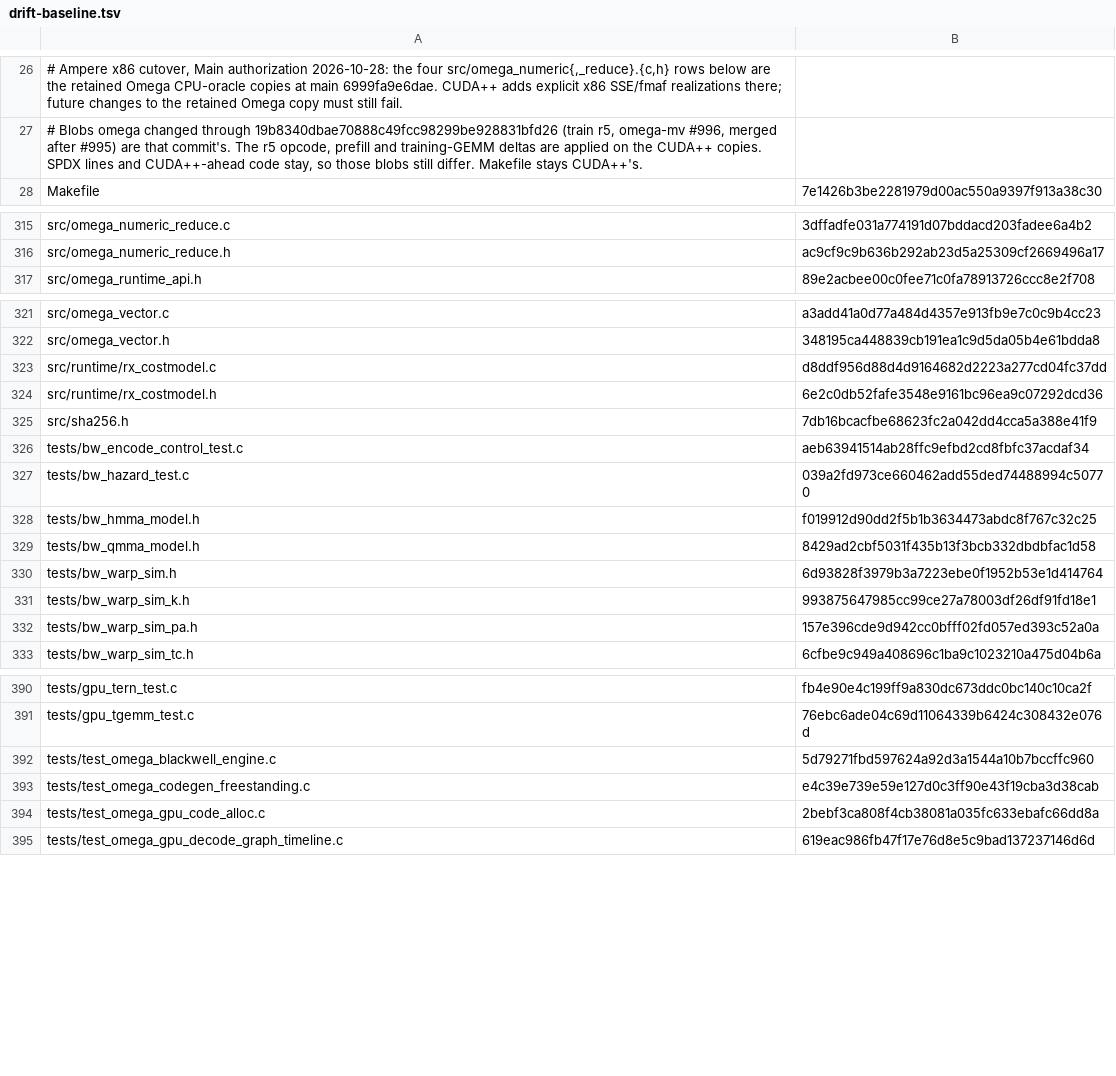
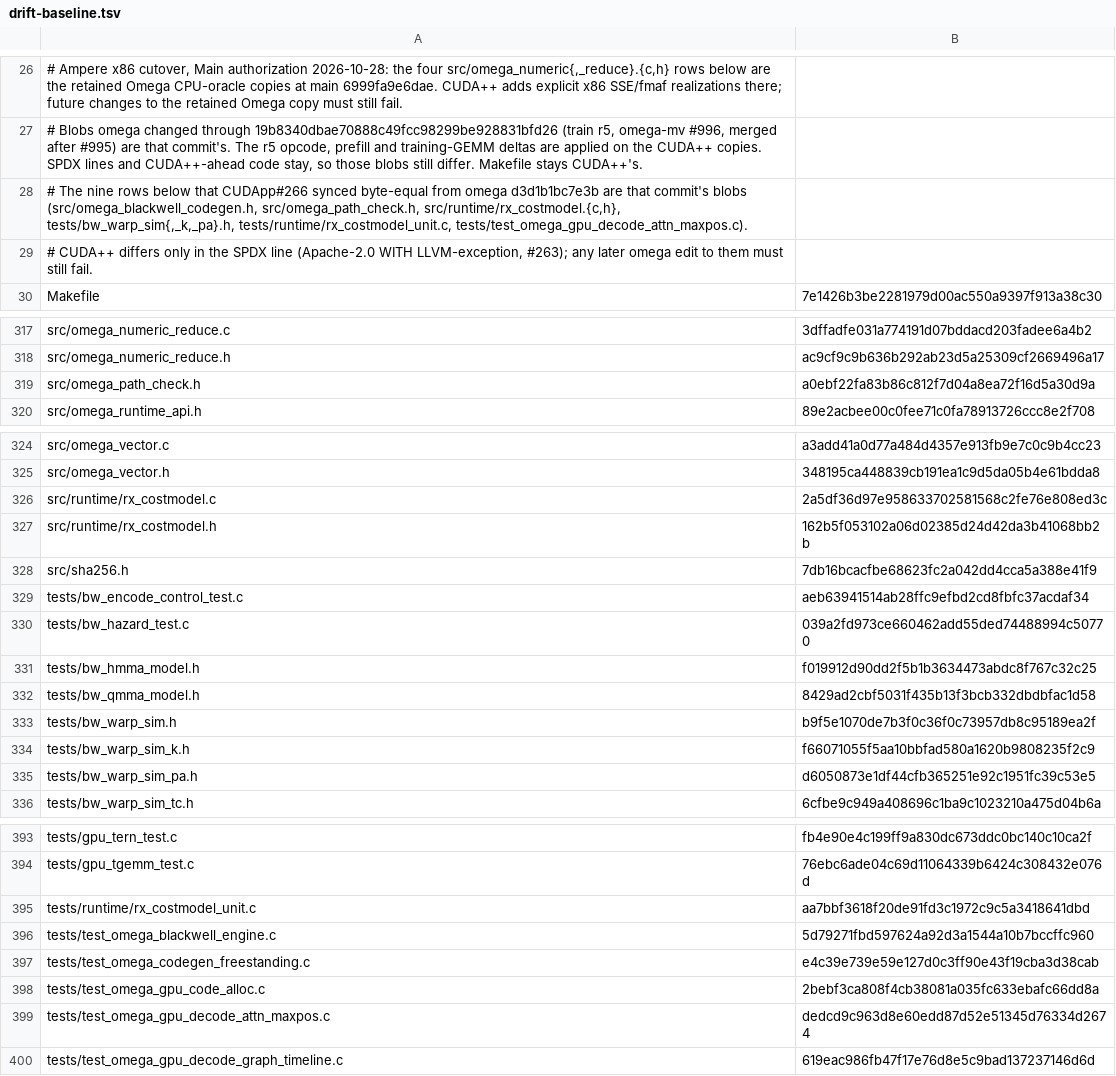
Before and after one commit to drakestapleton/CUDApp, a TSV file: tools/extract/drift-baseline.tsv, drawn as a sheet; only a part is shown, gaps mark what is left out; the diff covers the shown part only.

Commit message:
drift: baseline the nine #266 byte-synced paths at omega d3d1b1bc's blobs
This branch adds WITH LLVM-exception to their SPDX lines, so CUDA++ differs from omega only there; the gate read that as omega drift. Self-test vs omega d3d1b1bc PASS; a scratch omega edit to tests/bw_warp_sim_k.h still fails.

Signed-off-by: aien-spark <aien@aienos.com>

```diff
--- a/tools/extract/drift-baseline.tsv
+++ b/tools/extract/drift-baseline.tsv
@@ -27,2 +27,4 @@
 # Blobs omega changed through 19b8340dbae70888c49fcc98299be928831bfd26 (train r5, omega-mv #996, merged after #995) are that commit's. The r5 opcode, prefill and training-GEMM deltas are applied on the CUDA++ copies. SPDX lines and CUDA++-ahead code stay, so those blobs still differ. Makefile stays CUDA++'s.
+# The nine rows below that CUDApp#266 synced byte-equal from omega d3d1b1bc7e3b are that commit's blobs (src/omega_blackwell_codegen.h, src/omega_path_check.h, src/runtime/rx_costmodel.{c,h}, tests/bw_warp_sim{,_k,_pa}.h, tests/runtime/rx_costmodel_unit.c, tests/test_omega_gpu_decode_attn_maxpos.c).
+# CUDA++ differs only in the SPDX line (Apache-2.0 WITH LLVM-exception, #263); any later omega edit to them must still fail.
 Makefile	7e1426b3be2281979d00ac550a9397f913a38c30
@@ -316,2 +318,3 @@ src/omega_numeric_reduce.c	3dffadfe031a774191d07bddacd203fadee6a4b2
 src/omega_numeric_reduce.h	ac9cf9c9b636b292ab23d5a25309cf2669496a17
+src/omega_path_check.h	a0ebf22fa83b86c812f7d04a8ea72f16d5a30d9a
 src/omega_runtime_api.h	89e2acbee00c0fee71c0fa78913726ccc8e2f708
@@ -322,4 +325,4 @@ src/omega_vector.c	a3add41a0d77a484d4357e913fb9e7c0c9b4cc23
 src/omega_vector.h	348195ca448839cb191ea1c9d5da05b4e61bdda8
-src/runtime/rx_costmodel.c	d8ddf956d88d4d9164682d2223a277cd04fc37dd
-src/runtime/rx_costmodel.h	6e2c0db52fafe3548e9161bc96ea9c07292dcd36
+src/runtime/rx_costmodel.c	2a5df36d97e958633702581568c2fe76e808ed3c
+src/runtime/rx_costmodel.h	162b5f053102a06d02385d24d42da3b41068bb2b
 src/sha256.h	7db16bcacfbe68623fc2a042dd4cca5a388e41f9
@@ -329,5 +332,5 @@ tests/bw_hmma_model.h	f019912d90dd2f5b1b3634473abdc8f767c32c25
 tests/bw_qmma_model.h	8429ad2cbf5031f435b13f3bcb332dbdbfac1d58
-tests/bw_warp_sim.h	6d93828f3979b3a7223ebe0f1952b53e1d414764
-tests/bw_warp_sim_k.h	993875647985cc99ce27a78003df26df91fd18e1
-tests/bw_warp_sim_pa.h	157e396cde9d942cc0bfff02fd057ed393c52a0a
+tests/bw_warp_sim.h	b9f5e1070de7b3f0c36f0c73957db8c95189ea2f
+tests/bw_warp_sim_k.h	f66071055f5aa10bbfad580a1620b9808235f2c9
+tests/bw_warp_sim_pa.h	d6050873e1df44cfb365251e92c1951fc39c53e5
 tests/bw_warp_sim_tc.h	6cfbe9c949a408696c1ba9c1023210a475d04b6a
@@ -391,2 +394,3 @@ tests/gpu_tern_test.c	fb4e90e4c199ff9a830dc673ddc0bc140c10ca2f
 tests/gpu_tgemm_test.c	76ebc6ade04c69d11064339b6424c308432e076d
+tests/runtime/rx_costmodel_unit.c	aa7bbf3618f20de91fd3c1972c9c5a3418641dbd
 tests/test_omega_blackwell_engine.c	5d79271fbd597624a92d3a1544a10b7bccffc960
@@ -394,2 +398,3 @@ tests/test_omega_codegen_freestanding.c	e4c39e739e59e127d0c3ff90e43f19cba3d38cab
 tests/test_omega_gpu_code_alloc.c	2bebf3ca808f4cb38081a035fc633ebafc66dd8a
+tests/test_omega_gpu_decode_attn_maxpos.c	dedcd9c963d8e60edd87d52e51345d76334d2674
 tests/test_omega_gpu_decode_graph_timeline.c	619eac986fb47f17e76d8e5c9bad137237146d6d
```
Also changed, not shown: 1 edited cell elsewhere in this file, 2 other files.
